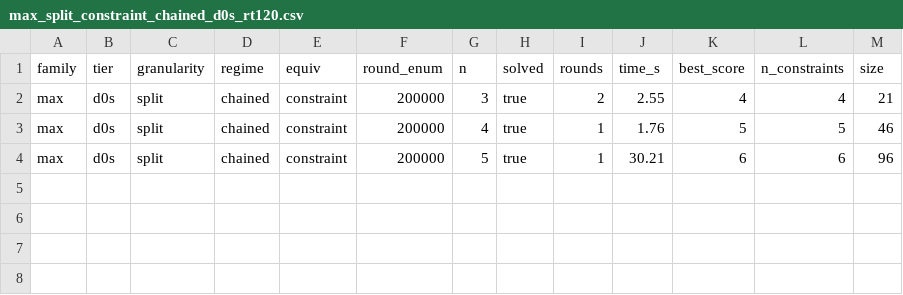
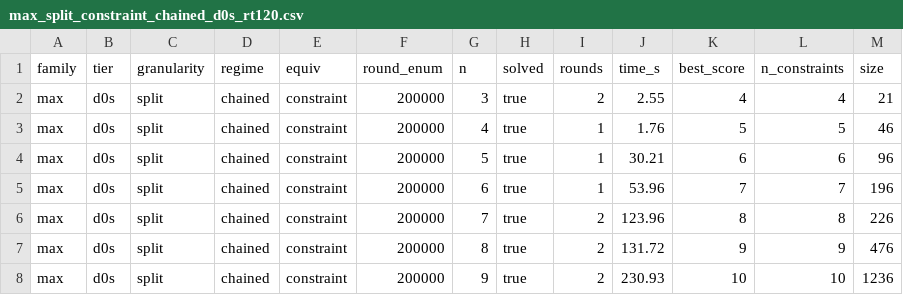
Before and after one commit to Rav0702/CEGIS, a CSV file: results/suite/max_split_constraint_chained_d0s_rt120.csv, drawn as a sheet; the diff names each change by its address in the sheet, - before the commit and + after, or states it on an @@ line.

Commit message:
Lead the results with the round-structure finding: short rounds beat every other axis

```diff
--- a/results/suite/max_split_constraint_chained_d0s_rt120.csv
+++ b/results/suite/max_split_constraint_chained_d0s_rt120.csv
+row 5: max | d0s | split | chained | constraint | 200000 | 6 | true | 1 | 53.96 | 7 | 7 | 196
+row 6: max | d0s | split | chained | constraint | 200000 | 7 | true | 2 | 123.96 | 8 | 8 | 226
+row 7: max | d0s | split | chained | constraint | 200000 | 8 | true | 2 | 131.72 | 9 | 9 | 476
+row 8: max | d0s | split | chained | constraint | 200000 | 9 | true | 2 | 230.93 | 10 | 10 | 1236
```
Also changed, not shown: 3 other files.
